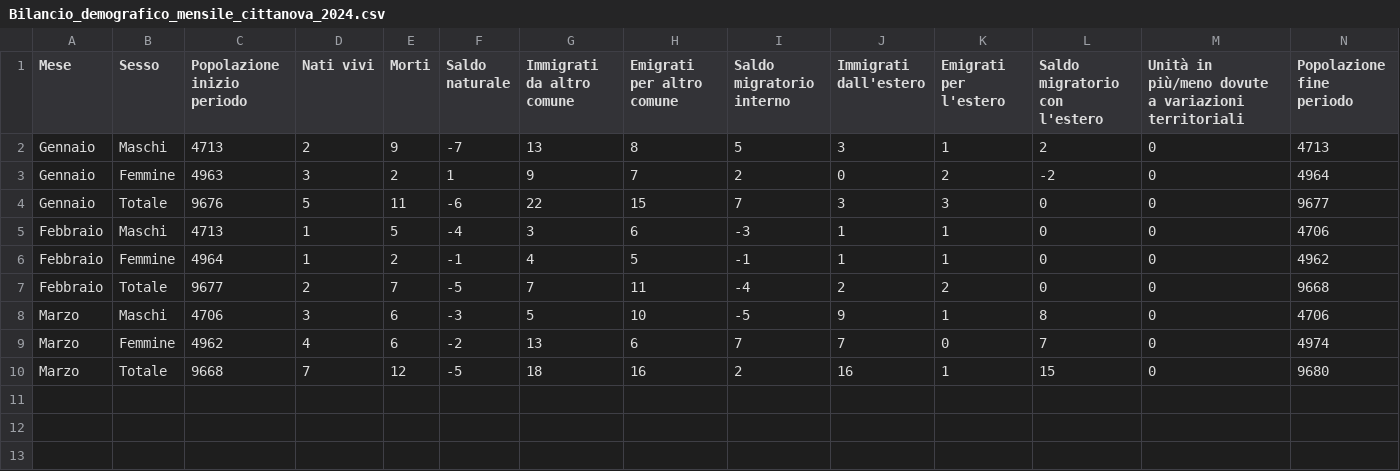
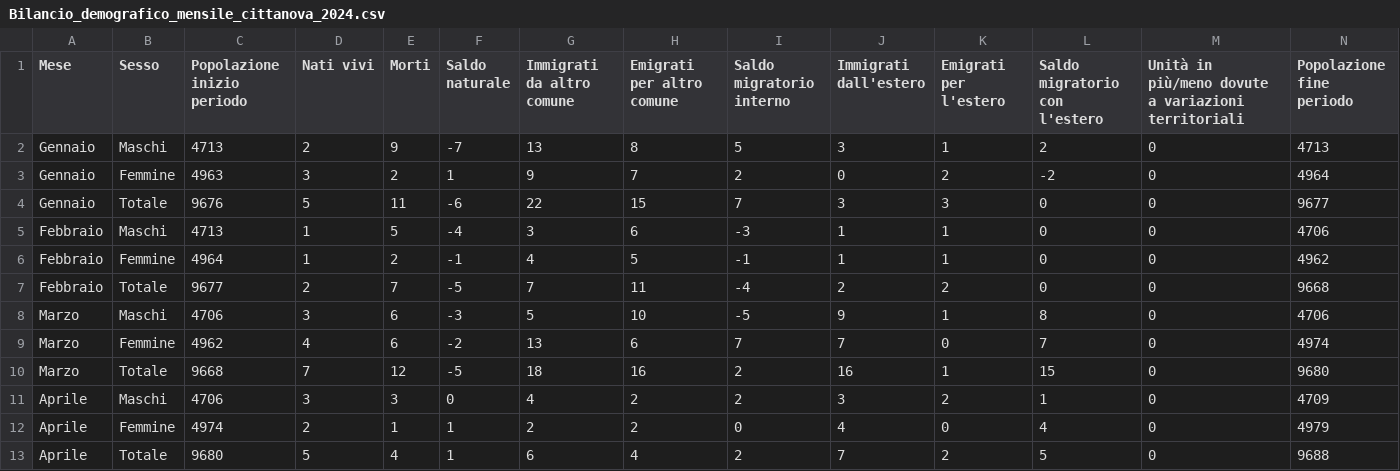
Before and after one commit to francescopoliti/ISTAT-CITTANOVA, a CSV file: Bilancio_demografico_mensile_cittanova_2024.csv, drawn as a sheet; only a part is shown; rows hold the shown columns only; the diff names each change by its address in the sheet, - before the commit and + after, or states it on an @@ line.

Commit message:
update

```diff
--- a/Bilancio_demografico_mensile_cittanova_2024.csv
+++ b/Bilancio_demografico_mensile_cittanova_2024.csv
+row 11: Aprile | Maschi | 4706 | 3 | 3 | 0 | 4 | 2 | 2 | 3 | 2 | 1 | 0 | 4709
+row 12: Aprile | Femmine | 4974 | 2 | 1 | 1 | 2 | 2 | 0 | 4 | 0 | 4 | 0 | 4979
+row 13: Aprile | Totale | 9680 | 5 | 4 | 1 | 6 | 4 | 2 | 7 | 2 | 5 | 0 | 9688
```
